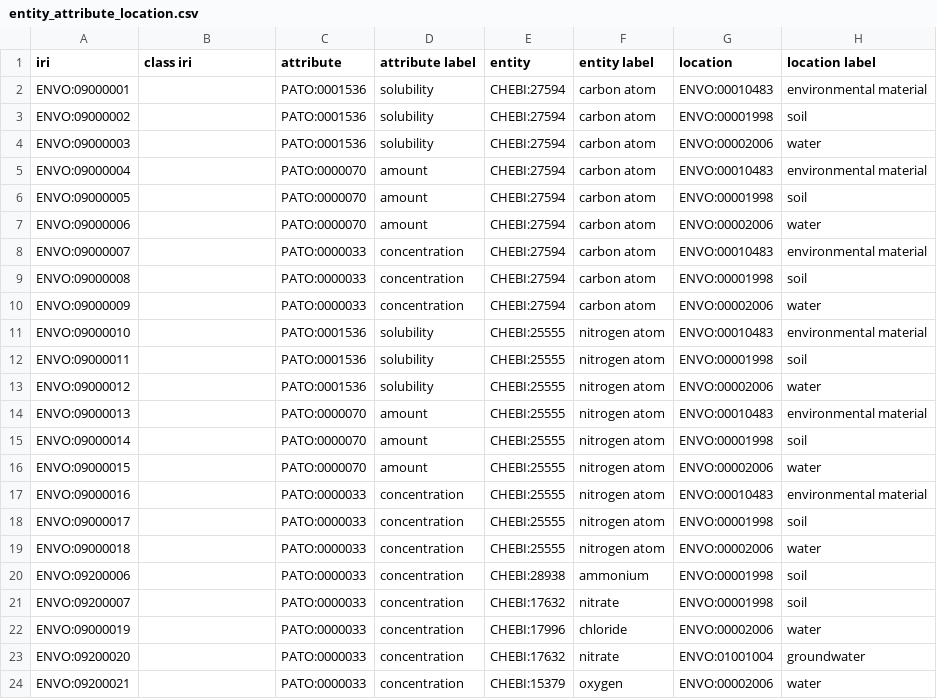
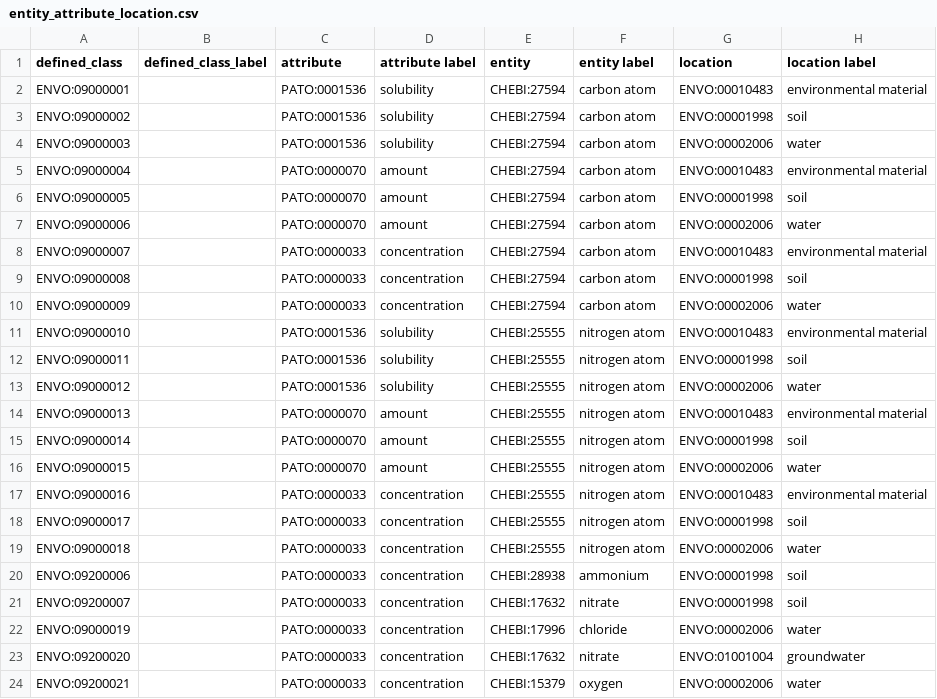
Before and after one commit to EnvironmentOntology/envo, a CSV file: src/envo/modules/entity_attribute_location.csv, drawn as a sheet.

```diff
--- a/src/envo/modules/entity_attribute_location.csv
+++ b/src/envo/modules/entity_attribute_location.csv
@@ -1,2 +1,2 @@
-iri,class iri,attribute,attribute label,entity,entity label,location,location label
+defined_class,defined_class_label,attribute,attribute label,entity,entity label,location,location label
 ENVO:09000001,,PATO:0001536,solubility,CHEBI:27594,carbon atom,ENVO:00010483,environmental material
```
Also changed, not shown: src/envo/modules/entity_attribute.csv, src/envo/modules/entity_quality_location.csv, 10 other files.
